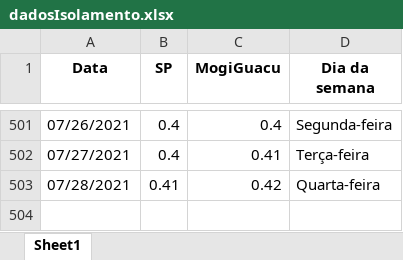
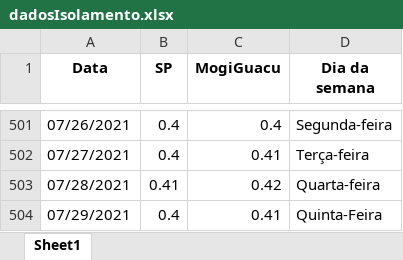
Before and after one commit to MogiOpenData/dados_gerais_covid_vacinacao, an Excel workbook: dadosIsolamento.xlsx, sheet Sheet1, drawn as a sheet; only a part is shown, gaps mark what is left out; values as stored, in another font and other column widths than the file's, no borders; the diff names each change by its address in the sheet, - before the commit and + after, or states it on an @@ line.

```diff
--- a/dadosIsolamento.xlsx (sheet Sheet1)
+++ b/dadosIsolamento.xlsx (sheet Sheet1)
+row 504: 07/29/2021 | 0.4 | 0.41 | Quinta-Feira
```
Also changed, not shown: dadosCovid19.xlsx, 4 other files.
